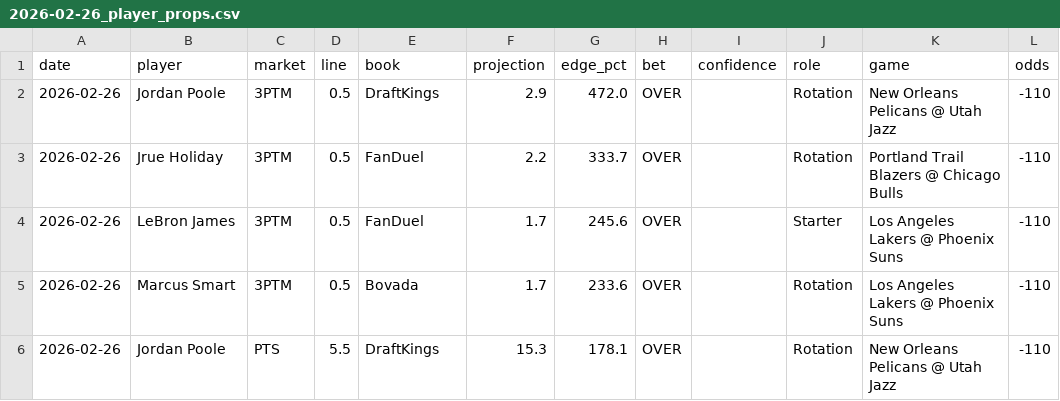
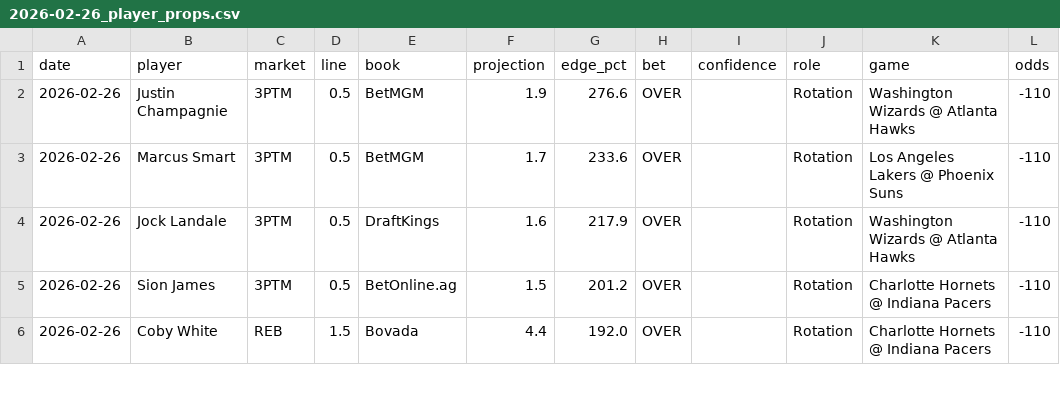
Before and after one commit to mackchiu/AutoBetTracker, a CSV file: data/2026-02-26_player_props.csv, drawn as a sheet; only a part is shown; the diff covers the shown part only; the diff names each change by its address in the sheet, - before the commit and + after, or states it on an @@ line.

Commit message:
Restore original Feb 26 player props picks (4pm run)

```diff
--- a/data/2026-02-26_player_props.csv
+++ b/data/2026-02-26_player_props.csv
-B2 (player): Jordan Poole
+B2 (player): Justin Champagnie
-E2 (book): DraftKings
+E2 (book): BetMGM
-F2 (projection): 2.9
+F2 (projection): 1.9
-G2 (edge_pct): 472.0
+G2 (edge_pct): 276.6
-K2 (game): New Orleans Pelicans @ Utah Jazz
+K2 (game): Washington Wizards @ Atlanta Hawks
-B3 (player): Jrue Holiday
+B3 (player): Marcus Smart
-E3 (book): FanDuel
+E3 (book): BetMGM
-F3 (projection): 2.2
+F3 (projection): 1.7
-G3 (edge_pct): 333.7
+G3 (edge_pct): 233.6
-K3 (game): Portland Trail Blazers @ Chicago Bulls
+K3 (game): Los Angeles Lakers @ Phoenix Suns
-B4 (player): LeBron James
+B4 (player): Jock Landale
-E4 (book): FanDuel
+E4 (book): DraftKings
-F4 (projection): 1.7
+F4 (projection): 1.6
-G4 (edge_pct): 245.6
+G4 (edge_pct): 217.9
-J4 (role): Starter
+J4 (role): Rotation
-K4 (game): Los Angeles Lakers @ Phoenix Suns
+K4 (game): Washington Wizards @ Atlanta Hawks
-B5 (player): Marcus Smart
+B5 (player): Sion James
-E5 (book): Bovada
+E5 (book): BetOnline.ag
-F5 (projection): 1.7
+F5 (projection): 1.5
-G5 (edge_pct): 233.6
+G5 (edge_pct): 201.2
-K5 (game): Los Angeles Lakers @ Phoenix Suns
+K5 (game): Charlotte Hornets @ Indiana Pacers
-B6 (player): Jordan Poole
+B6 (player): Coby White
-C6 (market): PTS
+C6 (market): REB
-D6 (line): 5.5
+D6 (line): 1.5
-E6 (book): DraftKings
+E6 (book): Bovada
-F6 (projection): 15.3
+F6 (projection): 4.4
-G6 (edge_pct): 178.1
+G6 (edge_pct): 192.0
-K6 (game): New Orleans Pelicans @ Utah Jazz
+K6 (game): Charlotte Hornets @ Indiana Pacers
```
Also changed, not shown: 38 edited cells elsewhere in this file.
